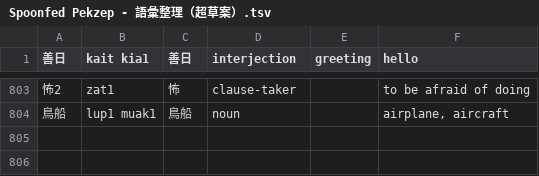
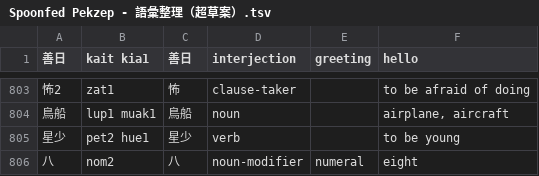
Before and after one commit to jurliyuuri/spoonfed_pekzep, a TSV file: raw/Spoonfed Pekzep - 語彙整理（超草案）.tsv, drawn as a sheet; only a part is shown, gaps mark what is left out; the diff names each change by its address in the sheet, - before the commit and + after, or states it on an @@ line.

```diff
--- a/raw/Spoonfed Pekzep - 語彙整理（超草案）.tsv
+++ b/raw/Spoonfed Pekzep - 語彙整理（超草案）.tsv
+row 805: 星少 | pet2 hue1 | 星少 | verb |  | to be young
+row 806: 八 | nom2 | 八 | noun-modifier | numeral | eight
```
Also changed, not shown: docs/raw.tsv, 48 other files.
